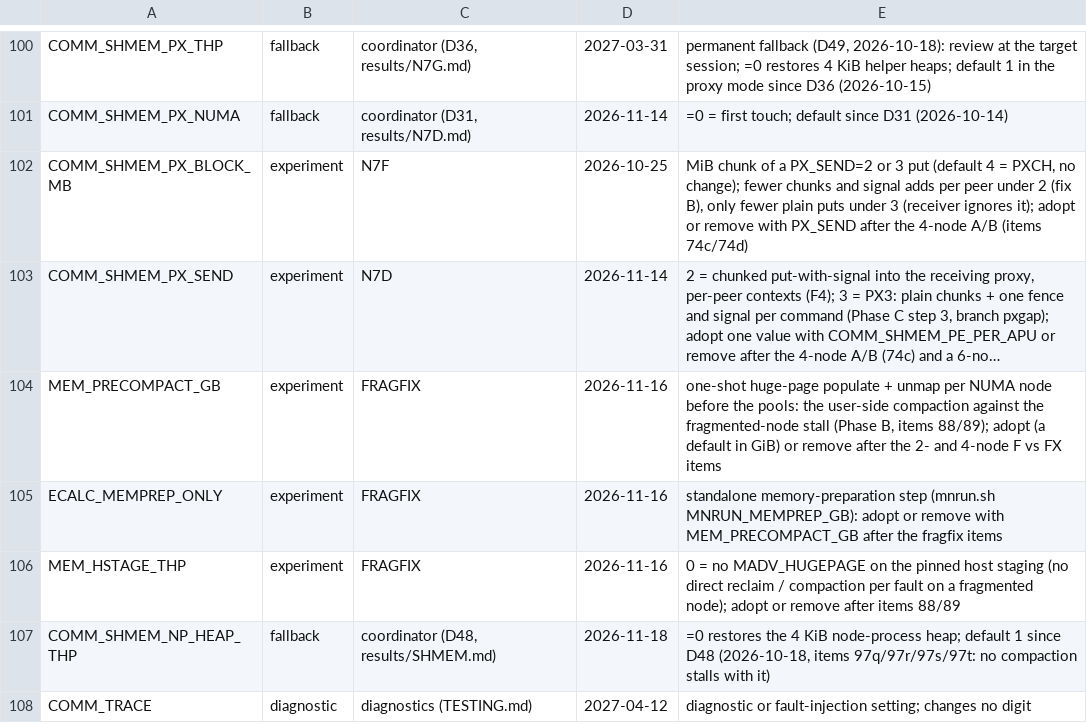
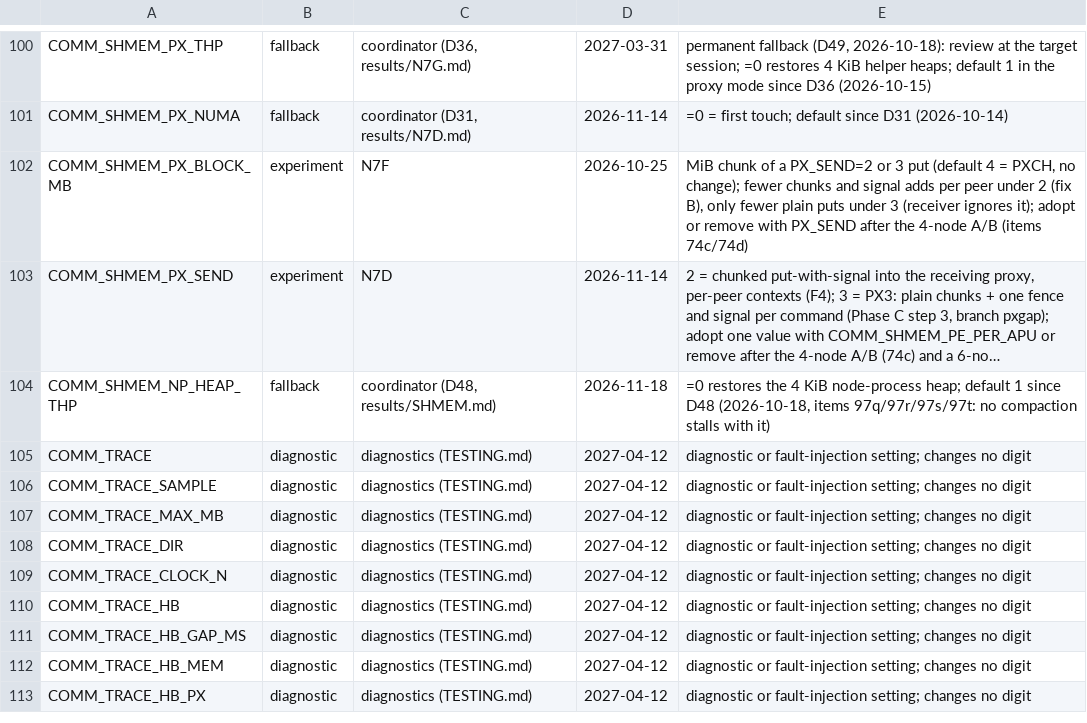
Before and after one commit to cecoppola/ntt, a TSV file: ecalc/switches_review.tsv, drawn as a sheet; only a part is shown, gaps mark what is left out; the shorter side is filled out with more unchanged rows; long unchanged cells end in …; the diff names each change by its address in the sheet, - before the commit and + after, or states it on an @@ line.

```diff
--- a/ecalc/switches_review.tsv
+++ b/ecalc/switches_review.tsv
-row 104: MEM_PRECOMPACT_GB | experiment | FRAGFIX | 2026-11-16 | one-shot huge-page populate + unmap per NUMA node before the pools: the user-side compaction against the fragmented-node stall (Phase B, items 88/89); adopt (a default in GiB) or remove after the 2- and 4-node F vs FX items
-row 105: ECALC_MEMPREP_ONLY | experiment | FRAGFIX | 2026-11-16 | standalone memory-preparation step (mnrun.sh MNRUN_MEMPREP_GB): adopt or remove with MEM_PRECOMPACT_GB after the fragfix items
-row 106: MEM_HSTAGE_THP | experiment | FRAGFIX | 2026-11-16 | 0 = no MADV_HUGEPAGE on the pinned host staging (no direct reclaim / compaction per fault on a fragmented node); adopt or remove after items 88/89
```
Also changed, not shown: ecalc/switches.tsv, 8 other files.
